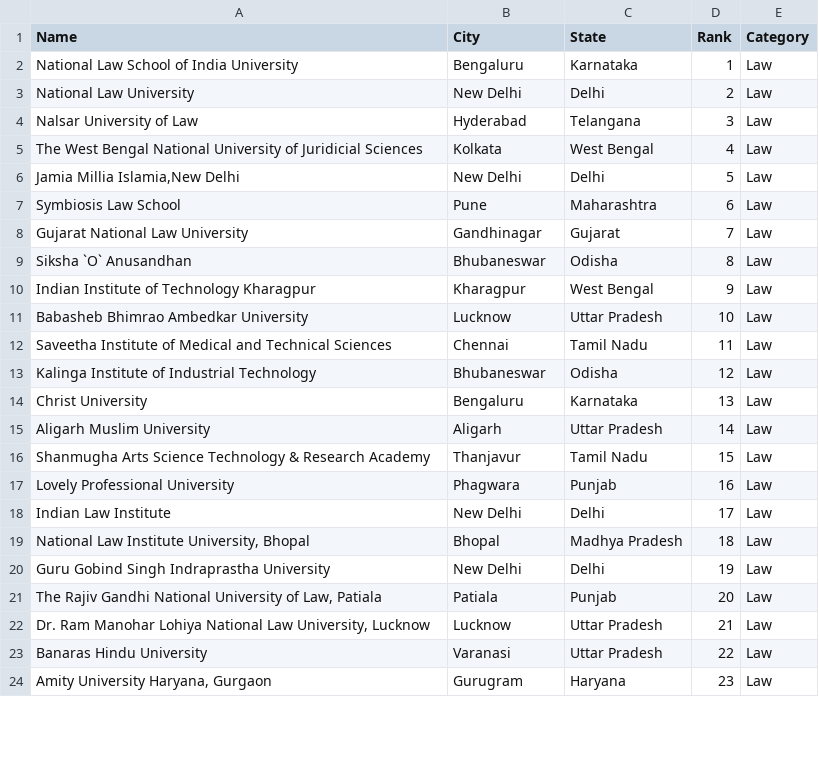
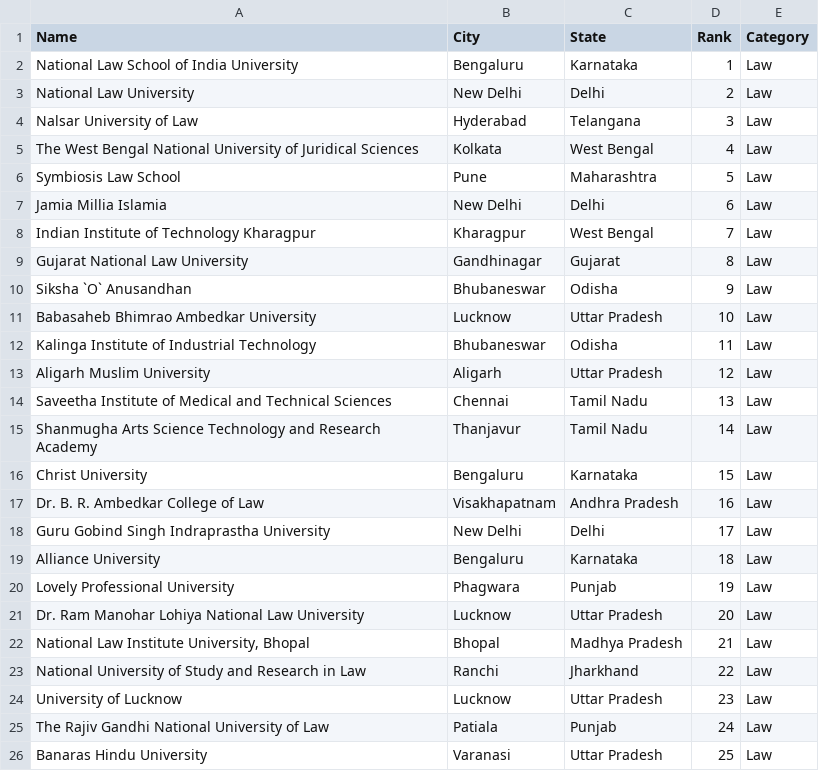
Before and after one commit to yig/auto-NIRF, a CSV file: Law.csv, drawn as a sheet; only a part is shown; the diff covers the shown part only.

```diff
--- a/Law.csv
+++ b/Law.csv
@@ -4,21 +4,23 @@ National Law University,New Delhi,Delhi,2,Law
 Nalsar University of Law,Hyderabad,Telangana,3,Law
-The West Bengal National University of Juridicial Sciences,Kolkata,West Bengal,4,Law
-"Jamia Millia Islamia,New Delhi",New Delhi,Delhi,5,Law
-Symbiosis Law School,Pune,Maharashtra,6,Law
-Gujarat National Law University,Gandhinagar,Gujarat,7,Law
-Siksha `O` Anusandhan,Bhubaneswar,Odisha,8,Law
-Indian Institute of Technology Kharagpur,Kharagpur,West Bengal,9,Law
-Babasheb Bhimrao Ambedkar University,Lucknow,Uttar Pradesh,10,Law
-Saveetha Institute of Medical and Technical Sciences,Chennai,Tamil Nadu,11,Law
-Kalinga Institute of Industrial Technology,Bhubaneswar,Odisha,12,Law
-Christ University,Bengaluru,Karnataka,13,Law
-Aligarh Muslim University,Aligarh,Uttar Pradesh,14,Law
-Shanmugha Arts Science Technology & Research Academy,Thanjavur,Tamil Nadu,15,Law
-Lovely Professional University,Phagwara,Punjab,16,Law
-Indian Law Institute,New Delhi,Delhi,17,Law
-"National Law Institute University, Bhopal",Bhopal,Madhya Pradesh,18,Law
-Guru Gobind Singh Indraprastha University,New Delhi,Delhi,19,Law
-"The Rajiv Gandhi National University of Law, Patiala",Patiala,Punjab,20,Law
-"Dr. Ram Manohar Lohiya National Law University, Lucknow",Lucknow,Uttar Pradesh,21,Law
-Banaras Hindu University,Varanasi,Uttar Pradesh,22,Law
-"Amity University Haryana, Gurgaon",Gurugram,Haryana,23,Law
+The West Bengal National University of Juridical Sciences,Kolkata,West Bengal,4,Law
+Symbiosis Law School,Pune,Maharashtra,5,Law
+Jamia Millia Islamia,New Delhi,Delhi,6,Law
+Indian Institute of Technology Kharagpur,Kharagpur,West Bengal,7,Law
+Gujarat National Law University,Gandhinagar,Gujarat,8,Law
+Siksha `O` Anusandhan,Bhubaneswar,Odisha,9,Law
+Babasaheb Bhimrao Ambedkar University,Lucknow,Uttar Pradesh,10,Law
+Kalinga Institute of Industrial Technology,Bhubaneswar,Odisha,11,Law
+Aligarh Muslim University,Aligarh,Uttar Pradesh,12,Law
+Saveetha Institute of Medical and Technical Sciences,Chennai,Tamil Nadu,13,Law
+Shanmugha Arts Science Technology and Research Academy,Thanjavur,Tamil Nadu,14,Law
+Christ University,Bengaluru,Karnataka,15,Law
+Dr. B. R. Ambedkar College of Law,Visakhapatnam,Andhra Pradesh,16,Law
+Guru Gobind Singh Indraprastha University,New Delhi,Delhi,17,Law
+Alliance University,Bengaluru,Karnataka,18,Law
+Lovely Professional University,Phagwara,Punjab,19,Law
+Dr. Ram Manohar Lohiya National Law University,Lucknow,Uttar Pradesh,20,Law
+"National Law Institute University, Bhopal",Bhopal,Madhya Pradesh,21,Law
+National University of Study and Research in Law,Ranchi,Jharkhand,22,Law
+University of Lucknow,Lucknow,Uttar Pradesh,23,Law
+The Rajiv Gandhi National University of Law,Patiala,Punjab,24,Law
+Banaras Hindu University,Varanasi,Uttar Pradesh,25,Law
```
Also changed, not shown: 13 added rows, 5 removed rows and 2 edited cells elsewhere in this file, Agriculture.csv, Architecture.csv, 17 other files.
